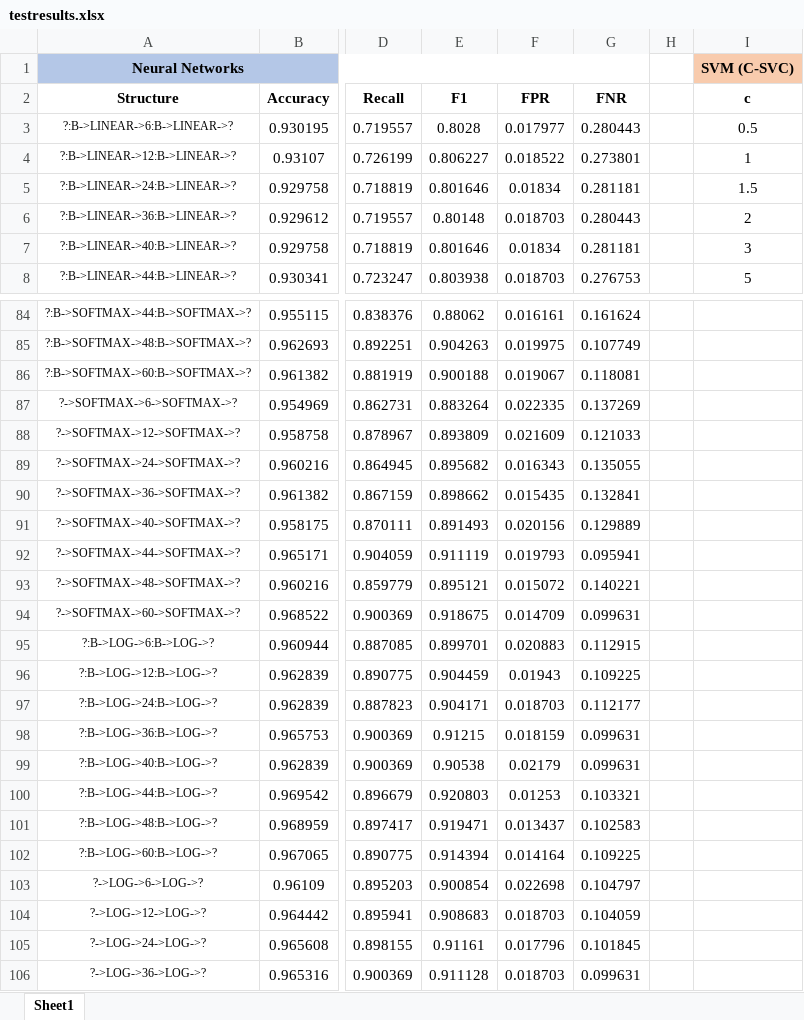
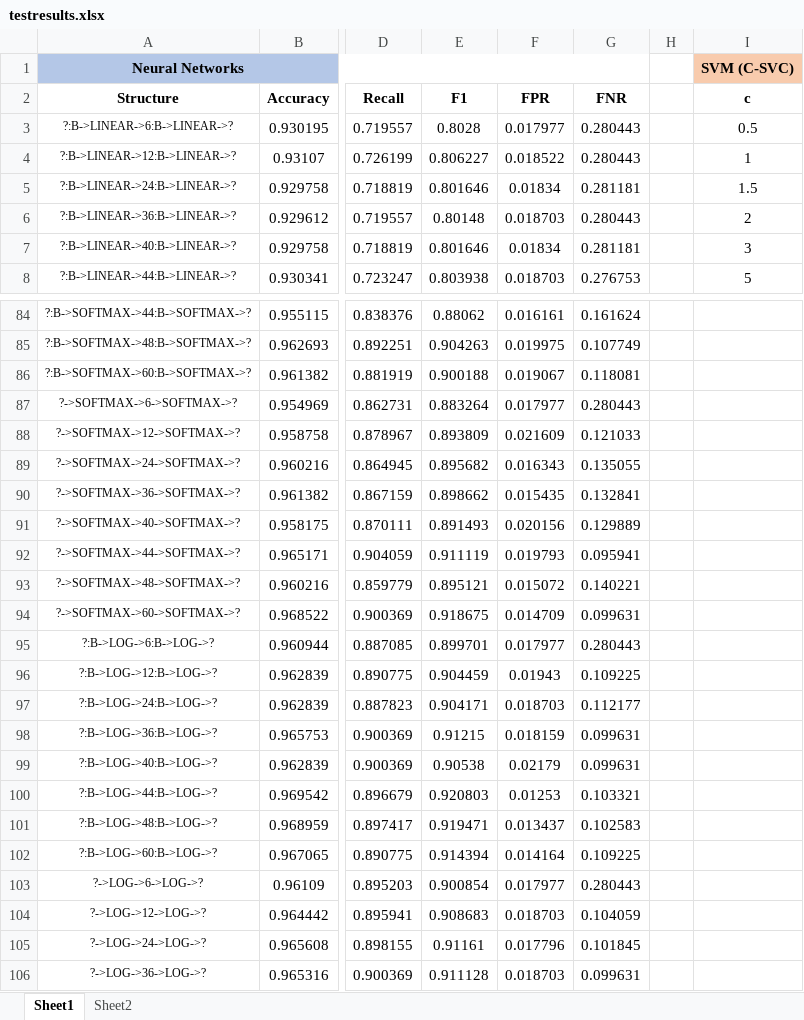
Before and after one commit to mattgogerly/MailBean, an Excel workbook: api/dataset/testresults.xlsx, sheet Sheet1, drawn as a sheet; only a part is shown, gaps mark what is left out; values as stored, in another font and other column widths than the file's, no borders; the diff covers the shown part only; the diff names each change by its address in the sheet, - before the commit and + after, or states it on an @@ line.

```diff
--- a/api/dataset/testresults.xlsx (sheet Sheet1)
+++ b/api/dataset/testresults.xlsx (sheet Sheet1)
+sheet tab: Sheet2
-G4: 0.273801
+G4: 0.280443
-F87: 0.022335
+F87: 0.017977
-G87: 0.137269
+G87: 0.280443
-F95: 0.020883
+F95: 0.017977
-G95: 0.112915
+G95: 0.280443
-F103: 0.022698
+F103: 0.017977
-G103: 0.104797
+G103: 0.280443
```
Also changed, not shown: 18 edited cells elsewhere in this sheet, charts or pictures, 1 other file.
